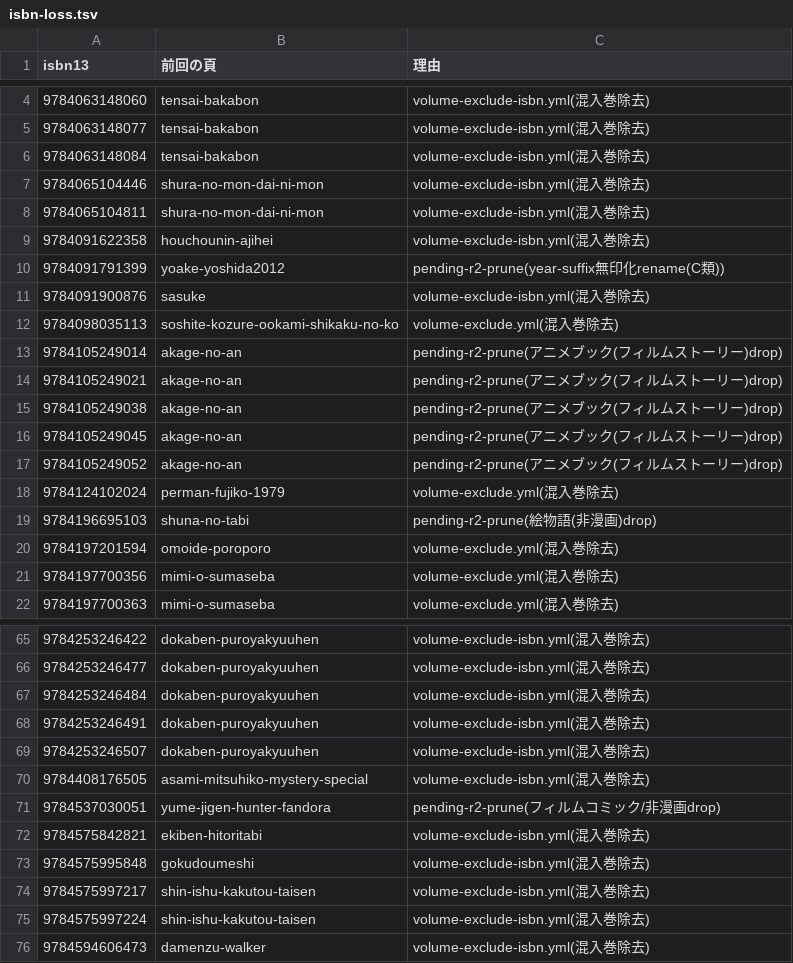
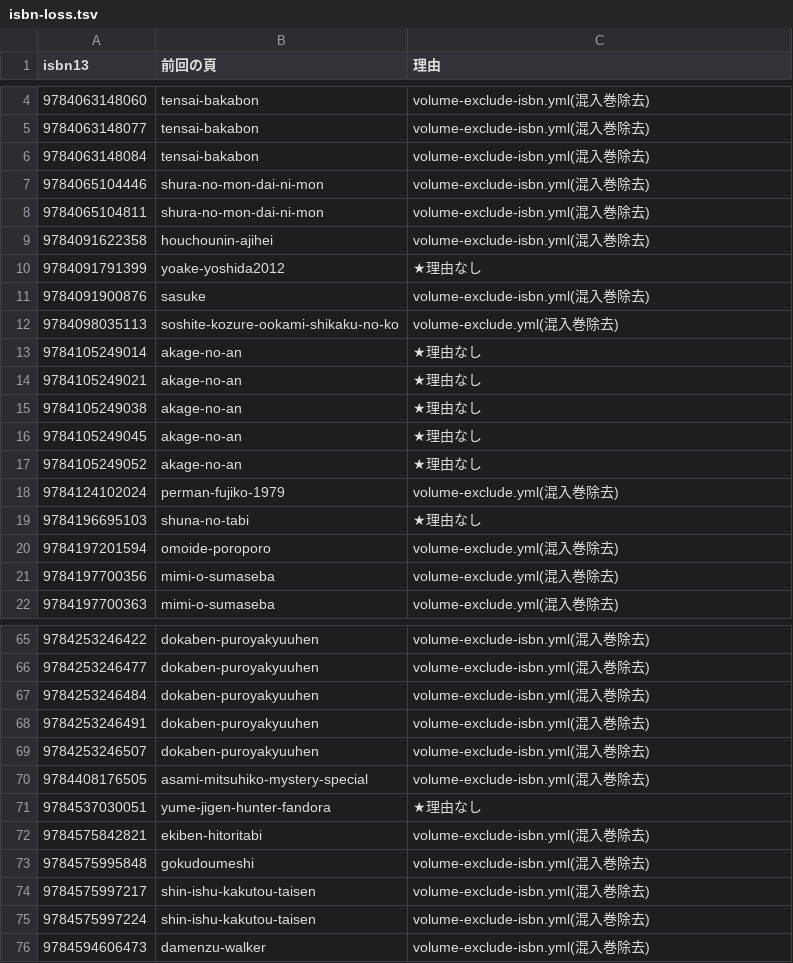
Before and after one commit to shuichi0725-cmyk/MANGAL, a TSV file: docs/production-diagnostics/isbn-loss.tsv, drawn as a sheet; only a part is shown, gaps mark what is left out; the diff covers the shown part only.

```diff
--- a/docs/production-diagnostics/isbn-loss.tsv
+++ b/docs/production-diagnostics/isbn-loss.tsv
@@ -9,12 +9,12 @@ isbn13	前回の頁	理由
 9784091622358	houchounin-ajihei	volume-exclude-isbn.yml(混入巻除去)
-9784091791399	yoake-yoshida2012	pending-r2-prune(year-suffix無印化rename(C類))
+9784091791399	yoake-yoshida2012	★理由なし
 9784091900876	sasuke	volume-exclude-isbn.yml(混入巻除去)
 9784098035113	soshite-kozure-ookami-shikaku-no-ko	volume-exclude.yml(混入巻除去)
-9784105249014	akage-no-an	pending-r2-prune(アニメブック(フィルムストーリー)drop)
-9784105249021	akage-no-an	pending-r2-prune(アニメブック(フィルムストーリー)drop)
-9784105249038	akage-no-an	pending-r2-prune(アニメブック(フィルムストーリー)drop)
-9784105249045	akage-no-an	pending-r2-prune(アニメブック(フィルムストーリー)drop)
-9784105249052	akage-no-an	pending-r2-prune(アニメブック(フィルムストーリー)drop)
+9784105249014	akage-no-an	★理由なし
+9784105249021	akage-no-an	★理由なし
+9784105249038	akage-no-an	★理由なし
+9784105249045	akage-no-an	★理由なし
+9784105249052	akage-no-an	★理由なし
 9784124102024	perman-fujiko-1979	volume-exclude.yml(混入巻除去)
-9784196695103	shuna-no-tabi	pending-r2-prune(絵物語(非漫画)drop)
+9784196695103	shuna-no-tabi	★理由なし
 9784197201594	omoide-poroporo	volume-exclude.yml(混入巻除去)
@@ -70,3 +70,3 @@ isbn13	前回の頁	理由
 9784408176505	asami-mitsuhiko-mystery-special	volume-exclude-isbn.yml(混入巻除去)
-9784537030051	yume-jigen-hunter-fandora	pending-r2-prune(フィルムコミック/非漫画drop)
+9784537030051	yume-jigen-hunter-fandora	★理由なし
 9784575842821	ekiben-hitoritabi	volume-exclude-isbn.yml(混入巻除去)
```
Also changed, not shown: 36 edited cells elsewhere in this file, 1 other file.
